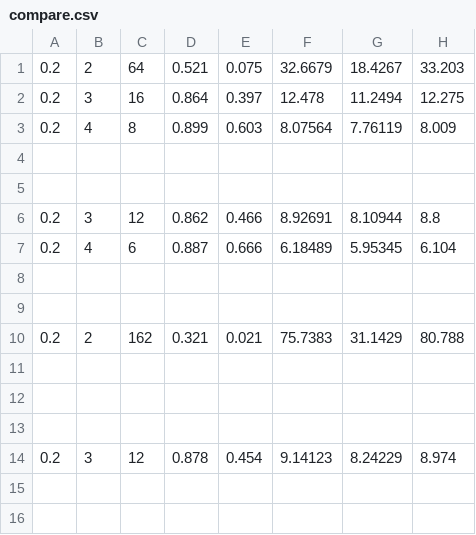
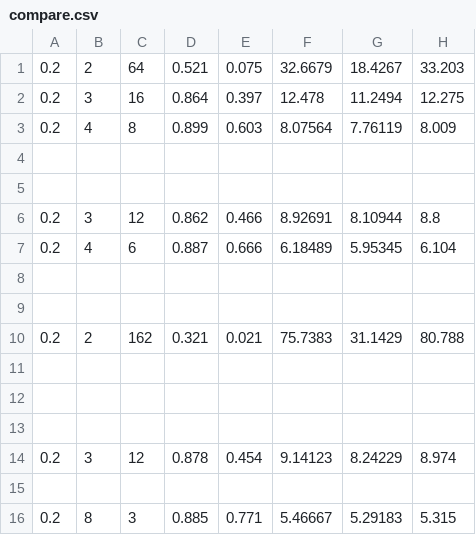
Before and after one commit to seiyakuramochi/donuts, a CSV file: compare.csv, drawn as a sheet.

Commit message:
実験結果を追加

```diff
--- a/compare.csv
+++ b/compare.csv
@@ -14 +14,3 @@
 0.2, 3, 12, 0.878, 0.454, 9.14123, 8.24229, 8.974
+
+0.2, 8, 3, 0.885, 0.771, 5.46667, 5.29183, 5.315
```
